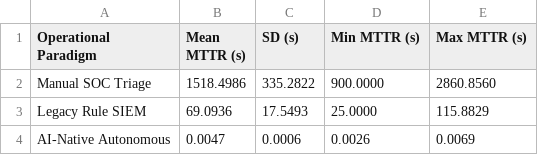
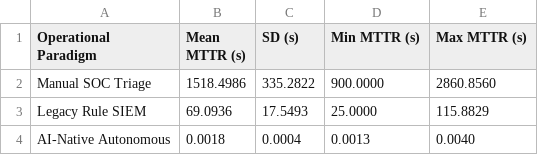
Before and after one commit to thtcsec/icai-fai2026, a CSV file: AI-Native-Security-Platform/results/table3_mttr.csv, drawn as a sheet.

```diff
--- a/AI-Native-Security-Platform/results/table3_mttr.csv
+++ b/AI-Native-Security-Platform/results/table3_mttr.csv
@@ -3,2 +3,2 @@ Manual SOC Triage,1518.4986,335.2822,900.0000,2860.8560
 Legacy Rule SIEM,69.0936,17.5493,25.0000,115.8829
-AI-Native Autonomous,0.0047,0.0006,0.0026,0.0069
+AI-Native Autonomous,0.0018,0.0004,0.0013,0.0040
```
Also changed, not shown: AI-Native-Security-Platform/results/table2_latency.csv, AI-Native-Security-Platform/results/table4_precision.csv, 19 other files.
